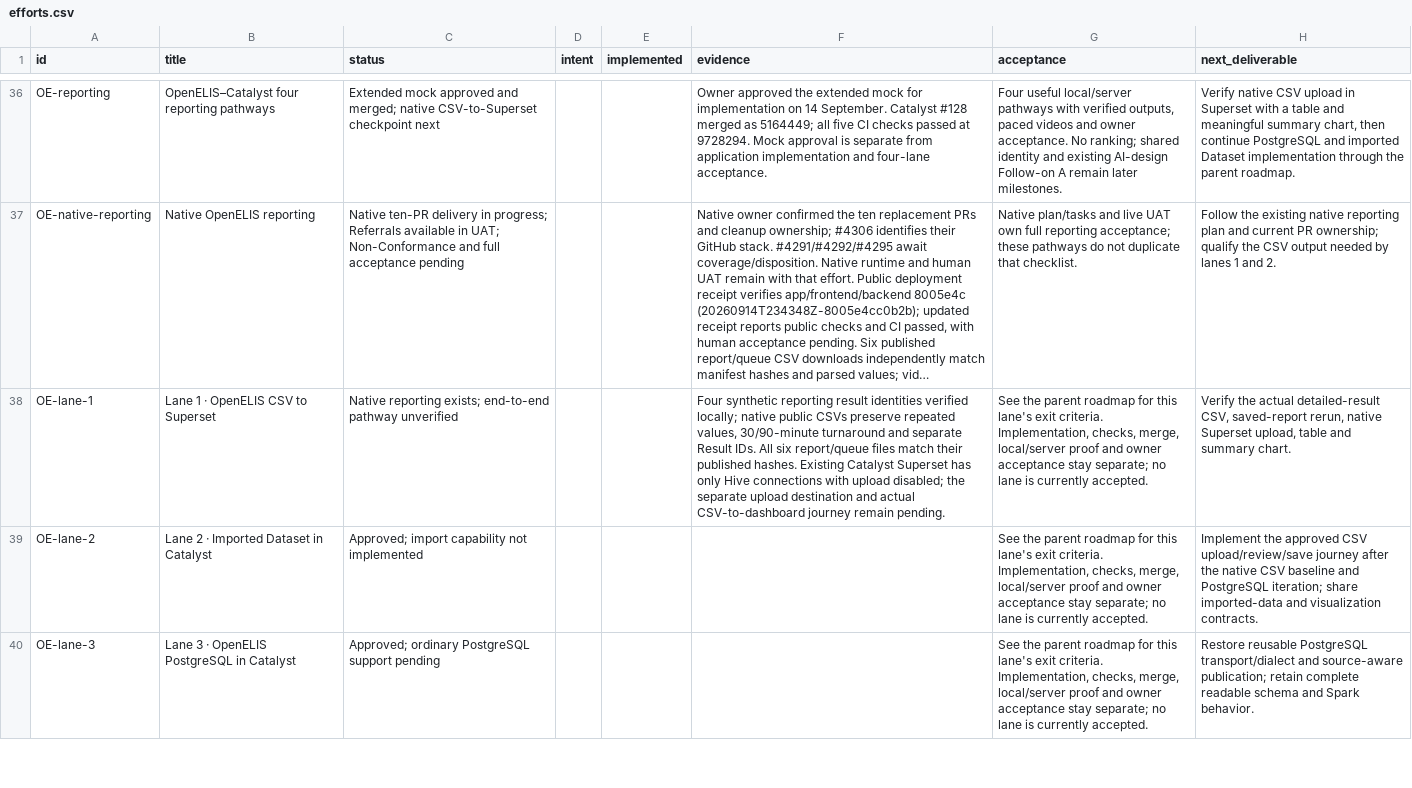
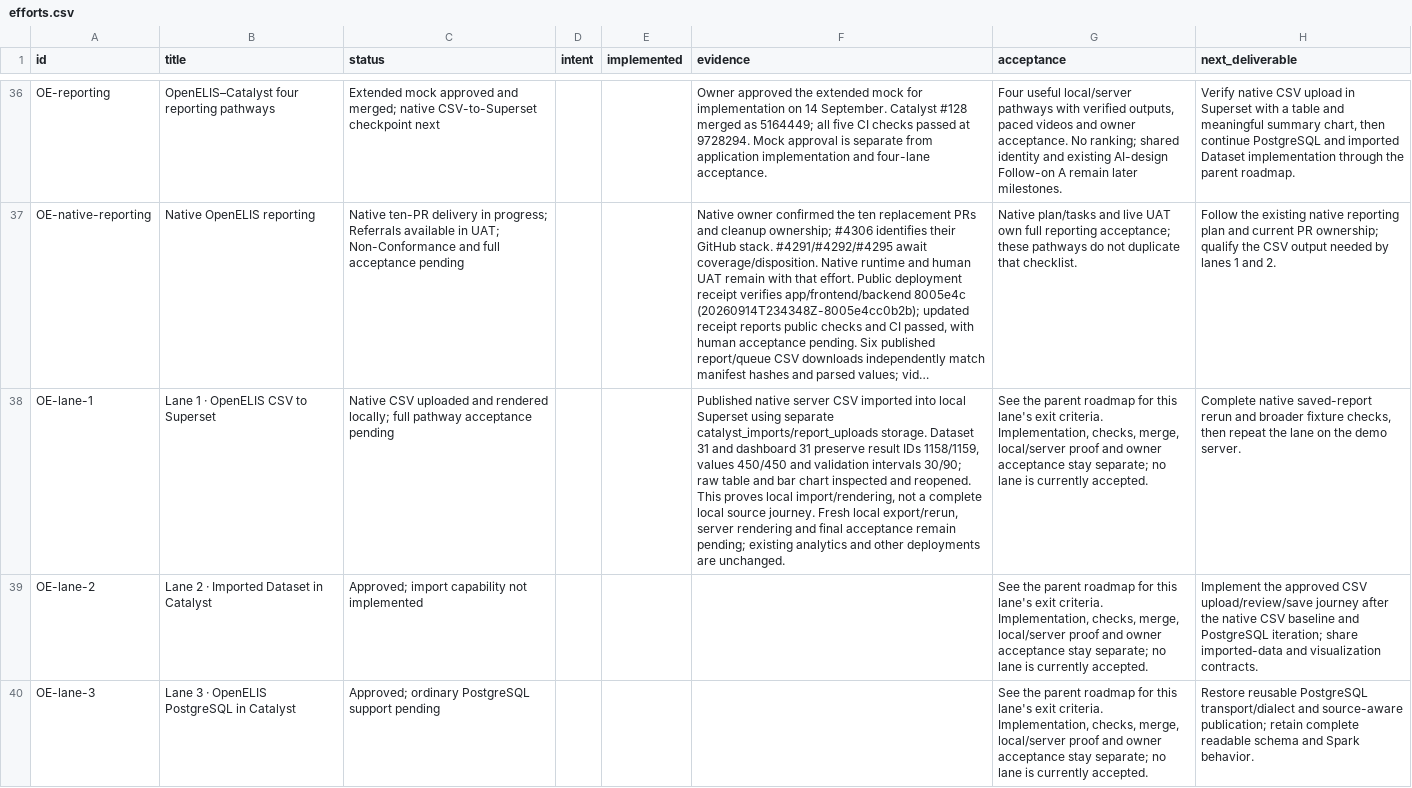
Before and after one commit to pmanko/clinical-ai-validation-harness, a CSV file: specs/artifacts/project-status/exports/efforts.csv, drawn as a sheet; only a part is shown, gaps mark what is left out; long unchanged cells end in …; the diff names each change by its address in the sheet, - before the commit and + after, or states it on an @@ line.

Commit message:
Record the native CSV to Superset local reporting baseline (#177)
* docs: record native CSV to Superset local baseline

* docs: clarify server CSV provenance in local import check

---------

Co-authored-by: Piotr Mankowski <pmanko@Piotrs-MacBook-Pro.local>

```diff
--- a/specs/artifacts/project-status/exports/efforts.csv
+++ b/specs/artifacts/project-status/exports/efforts.csv
-C38 (status): Native reporting exists; end-to-end pathway unverified
+C38 (status): Native CSV uploaded and rendered locally; full pathway acceptance pending
-F38 (evidence): Four synthetic reporting result identities verified locally; native public CSVs preserve repeated values, 30/90-minute turnaround and separate Result IDs. All six report/queue files match their published hashes. Existing Catalyst Superset has only Hive connections with upload disabled; the separate upload destination and actual CSV-to-dashboard journey remain pending.
+F38 (evidence): Published native server CSV imported into local Superset using separate catalyst_imports/report_uploads storage. Dataset 31 and dashboard 31 preserve result IDs 1158/1159, values 450/450 and validation intervals 30/90; raw table and bar chart inspected and reopened. This proves local import/rendering, not a complete local source journey. Fresh local export/rerun, server rendering and final acceptance remain pending; existing analytics and other deployments are unchanged.
-H38 (next_deliverable): Verify the actual detailed-result CSV, saved-report rerun, native Superset upload, table and summary chart.
+H38 (next_deliverable): Complete native saved-report rerun and broader fixture checks, then repeat the lane on the demo server.
```
Also changed, not shown: 5 other files.
